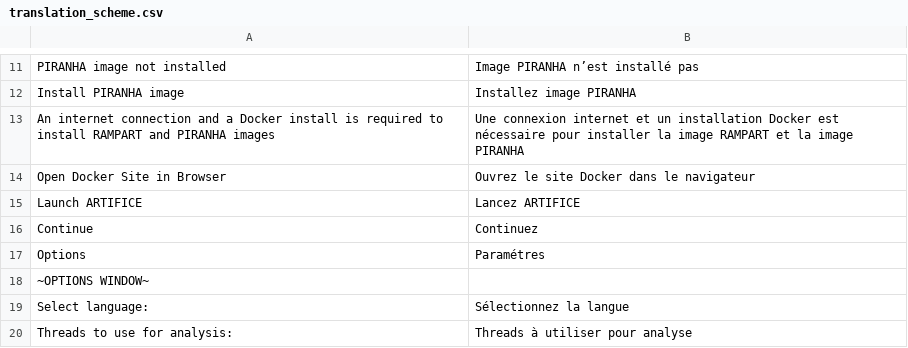
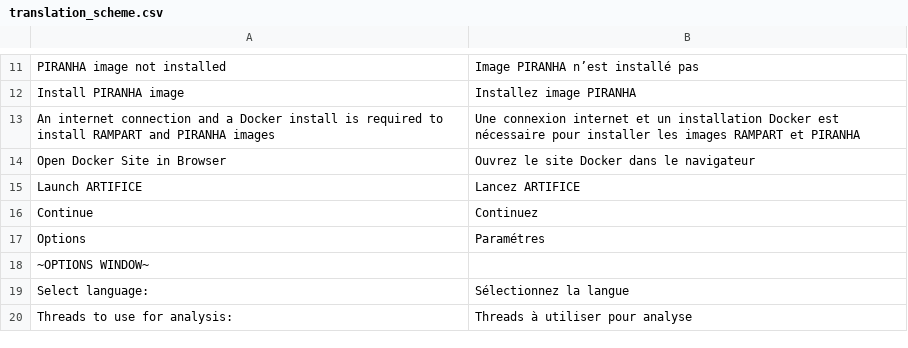
Before and after one commit to rambaut/piranhaGUI, a CSV file: artifice/resources/translation_scheme.csv, drawn as a sheet; only a part is shown, gaps mark what is left out.

Commit message:
updated translation scheme

```diff
--- a/artifice/resources/translation_scheme.csv
+++ b/artifice/resources/translation_scheme.csv
@@ -12,3 +12,3 @@ PIRANHA image not installed,Image PIRANHA n’est installé pas
 Install PIRANHA image,Installez image PIRANHA
-An internet connection and a Docker install is required to install RAMPART and PIRANHA images,Une connexion internet et un installation Docker est nécessaire pour installer la image RAMPART et la image PIRANHA
+An internet connection and a Docker install is required to install RAMPART and PIRANHA images,Une connexion internet et un installation Docker est nécessaire pour installer les images RAMPART et PIRANHA
 Open Docker Site in Browser,Ouvrez le site Docker dans le navigateur
```
